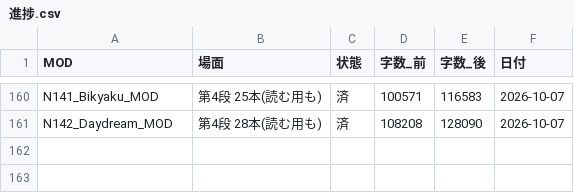
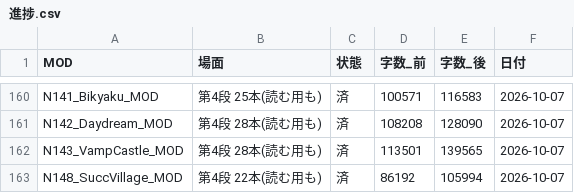
Before and after one commit to taxtukuunn-cloud/work, a CSV file: _共通ツール/直しセット_2026-10-07/進捗.csv, drawn as a sheet; only a part is shown, gaps mark what is left out.

```diff
--- a/_共通ツール/直しセット_2026-10-07/進捗.csv
+++ b/_共通ツール/直しセット_2026-10-07/進捗.csv
@@ -161 +161,3 @@ N141_Bikyaku_MOD,第4段 25本(読む用も),済,100571,116583,2026-10-07
 N142_Daydream_MOD,第4段 28本(読む用も),済,108208,128090,2026-10-07
+N143_VampCastle_MOD,第4段 28本(読む用も),済,113501,139565,2026-10-07
+N148_SuccVillage_MOD,第4段 22本(読む用も),済,86192,105994,2026-10-07
```
Also changed, not shown: 36 other files.
